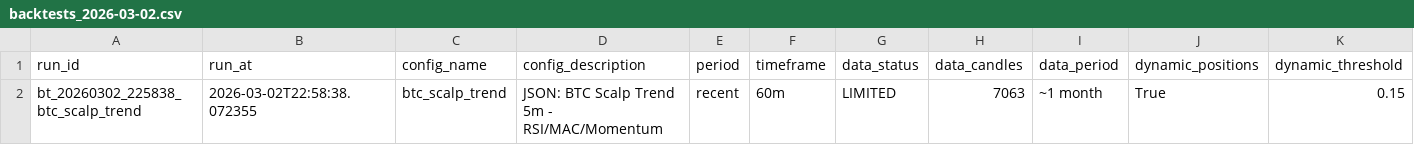
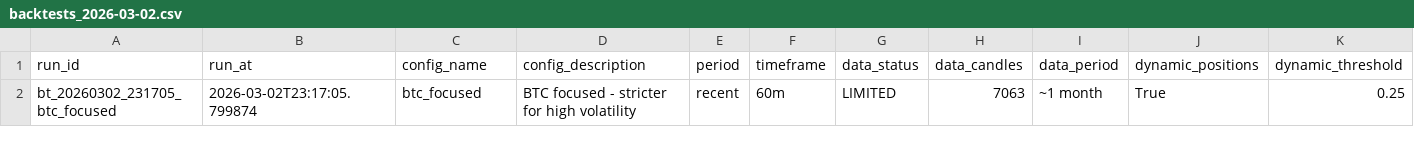
Before and after one commit to czyzq/Trdr, a CSV file: backtests/backtests_2026-03-02.csv, drawn as a sheet; only a part is shown; removed rows and columns are numbered as before the commit, all else as after; rows hold the shown columns only; the diff names each change by its address in the sheet, - before the commit and + after, or states it on an @@ line.

```diff
--- a/backtests/backtests_2026-03-02.csv
+++ b/backtests/backtests_2026-03-02.csv
-row 2: bt_20260302_225838_btc_scalp_trend | 2026-03-02T22:58:38.072355 | btc_scalp_trend | JSON: BTC Scalp Trend 5m - RSI/MAC/Momentum | recent | 60m | LIMITED | 7063 | ~1 month | True | 0.15
+row 2: bt_20260302_231705_btc_focused | 2026-03-02T23:17:05.799874 | btc_focused | BTC focused - stricter for high volatility | recent | 60m | LIMITED | 7063 | ~1 month | True | 0.25
```
Also changed, not shown: 3 other files.
